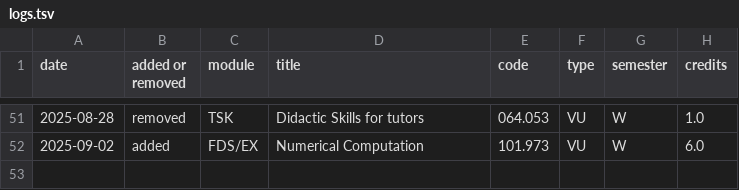
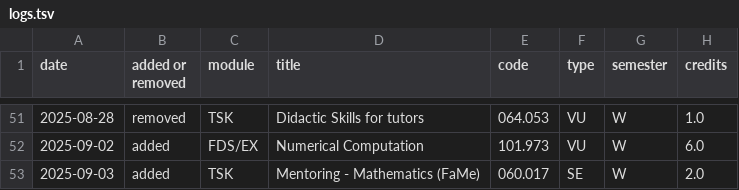
Before and after one commit to Emile-Jn/tiss-curriculum-scraper, a TSV file: logs.tsv, drawn as a sheet; only a part is shown, gaps mark what is left out; the diff names each change by its address in the sheet, - before the commit and + after, or states it on an @@ line.

```diff
--- a/logs.tsv
+++ b/logs.tsv
+row 53: 2025-09-03 | added | TSK | Mentoring - Mathematics (FaMe) | 060.017 | SE | W | 2.0
```
Also changed, not shown: curriculum.tsv.
